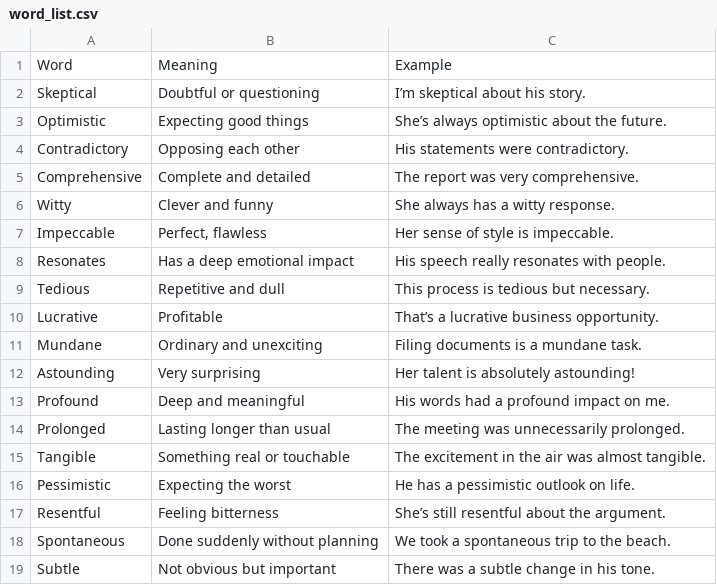
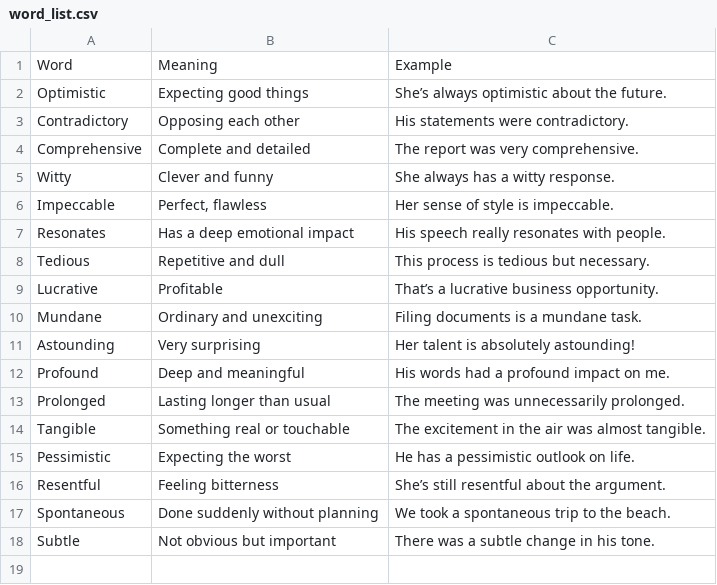
Before and after one commit to ThanikavelDD/wordbot, a CSV file: word_list.csv, drawn as a sheet; the diff names each change by its address in the sheet, - before the commit and + after, or states it on an @@ line.

```diff
--- a/word_list.csv
+++ b/word_list.csv
-row 2: Skeptical | Doubtful or questioning | I’m skeptical about his story.
```
